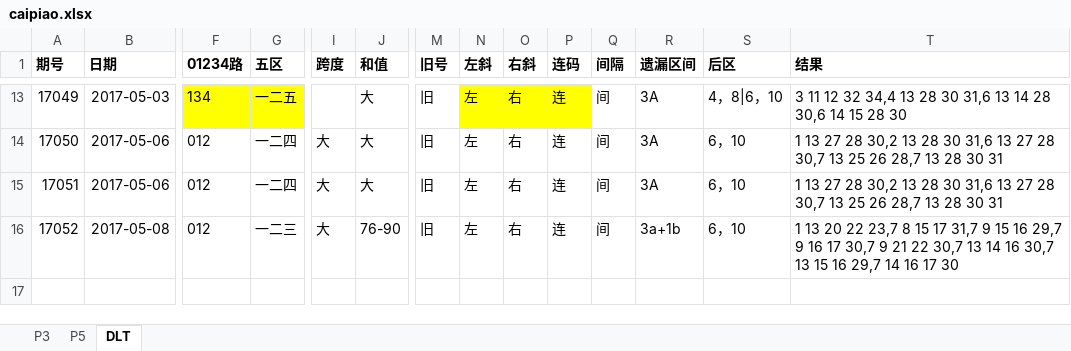
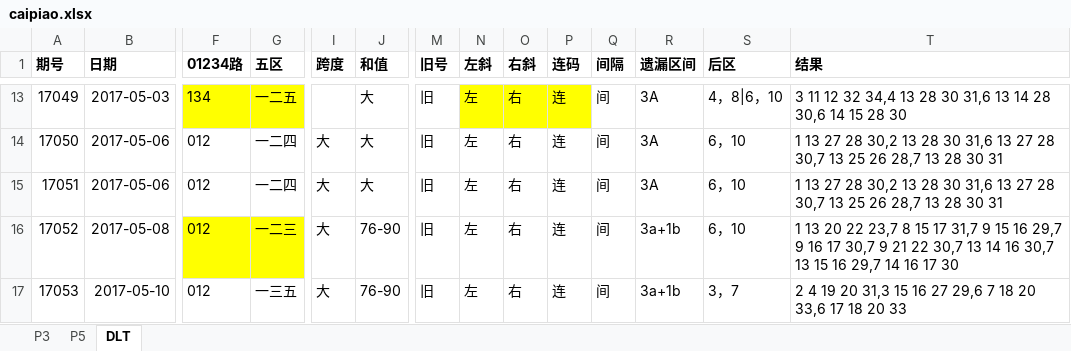
Before and after one commit to zhoubo8308/caipiao, an Excel workbook: caipiao.xlsx, sheet DLT, drawn as a sheet; only a part is shown, gaps mark what is left out; values as stored, in another font and other column widths than the file's, no borders; rows hold the shown columns only; the diff names each change by its address in the sheet, - before the commit and + after, or states it on an @@ line.

```diff
--- a/caipiao.xlsx (sheet DLT)
+++ b/caipiao.xlsx (sheet DLT)
-F16:G16 fill: none
+F16:G16 fill: #FFFF00
+row 17: 17053 | 2017-05-10 | 012 | 一三五 | 大 | 76-90 | 旧 | 左 | 右 | 连 | 间 | 3a+1b | 3，7 | 2 4 19 20 31,3 15 16 27 29,6 7 18 20 33,6 17 18 20 33
```
Also changed, not shown: sheet P3, sheet P5.
